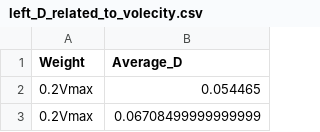
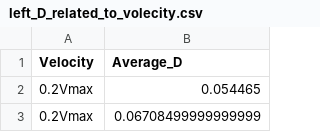
Before and after one commit to MHYZS/RF_data, a CSV file: left_D_related_to_volecity.csv, drawn as a sheet; only a part is shown.

Commit message:
Add files via upload

```diff
--- a/left_D_related_to_volecity.csv
+++ b/left_D_related_to_volecity.csv
@@ -1,2 +1,2 @@
-Weight,Average_D
+Velocity,Average_D
 0.2Vmax,0.054465
```
